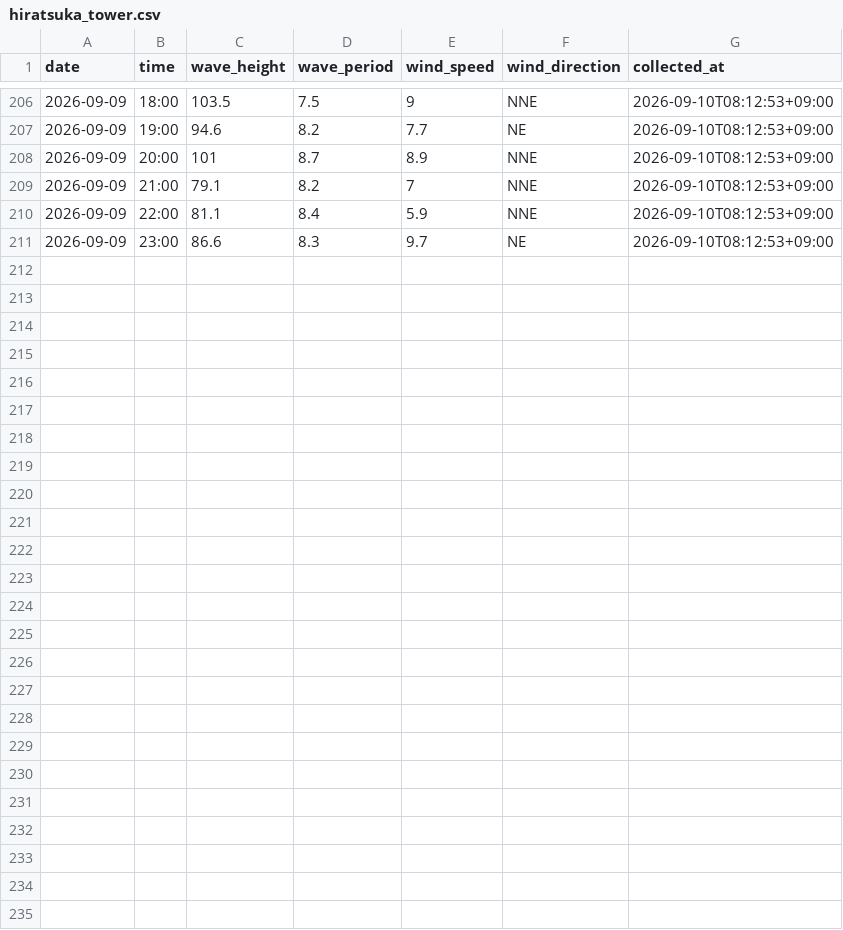
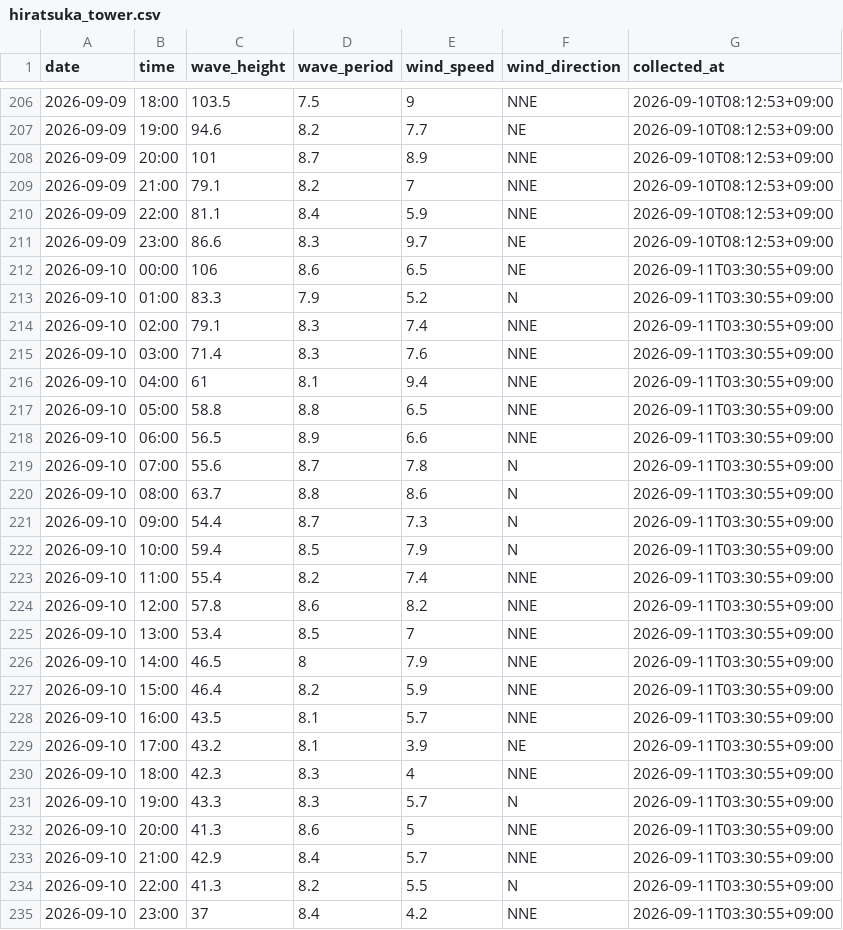
Before and after one commit to Togawa55/hiratsuka-tower-data, a CSV file: data/hiratsuka_tower.csv, drawn as a sheet; only a part is shown, gaps mark what is left out.

```diff
--- a/data/hiratsuka_tower.csv
+++ b/data/hiratsuka_tower.csv
@@ -211 +211,25 @@
 2026-09-09,23:00,86.6,8.3,9.7,NE,2026-09-10T08:12:53+09:00
+2026-09-10,00:00,106,8.6,6.5,NE,2026-09-11T03:30:55+09:00
+2026-09-10,01:00,83.3,7.9,5.2,N,2026-09-11T03:30:55+09:00
+2026-09-10,02:00,79.1,8.3,7.4,NNE,2026-09-11T03:30:55+09:00
+2026-09-10,03:00,71.4,8.3,7.6,NNE,2026-09-11T03:30:55+09:00
+2026-09-10,04:00,61,8.1,9.4,NNE,2026-09-11T03:30:55+09:00
+2026-09-10,05:00,58.8,8.8,6.5,NNE,2026-09-11T03:30:55+09:00
+2026-09-10,06:00,56.5,8.9,6.6,NNE,2026-09-11T03:30:55+09:00
+2026-09-10,07:00,55.6,8.7,7.8,N,2026-09-11T03:30:55+09:00
+2026-09-10,08:00,63.7,8.8,8.6,N,2026-09-11T03:30:55+09:00
+2026-09-10,09:00,54.4,8.7,7.3,N,2026-09-11T03:30:55+09:00
+2026-09-10,10:00,59.4,8.5,7.9,N,2026-09-11T03:30:55+09:00
+2026-09-10,11:00,55.4,8.2,7.4,NNE,2026-09-11T03:30:55+09:00
+2026-09-10,12:00,57.8,8.6,8.2,NNE,2026-09-11T03:30:55+09:00
+2026-09-10,13:00,53.4,8.5,7,NNE,2026-09-11T03:30:55+09:00
+2026-09-10,14:00,46.5,8,7.9,NNE,2026-09-11T03:30:55+09:00
+2026-09-10,15:00,46.4,8.2,5.9,NNE,2026-09-11T03:30:55+09:00
+2026-09-10,16:00,43.5,8.1,5.7,NNE,2026-09-11T03:30:55+09:00
+2026-09-10,17:00,43.2,8.1,3.9,NE,2026-09-11T03:30:55+09:00
+2026-09-10,18:00,42.3,8.3,4,NNE,2026-09-11T03:30:55+09:00
+2026-09-10,19:00,43.3,8.3,5.7,N,2026-09-11T03:30:55+09:00
+2026-09-10,20:00,41.3,8.6,5,NNE,2026-09-11T03:30:55+09:00
+2026-09-10,21:00,42.9,8.4,5.7,NNE,2026-09-11T03:30:55+09:00
+2026-09-10,22:00,41.3,8.2,5.5,N,2026-09-11T03:30:55+09:00
+2026-09-10,23:00,37,8.4,4.2,NNE,2026-09-11T03:30:55+09:00
```
Also changed, not shown: 2 other files.
